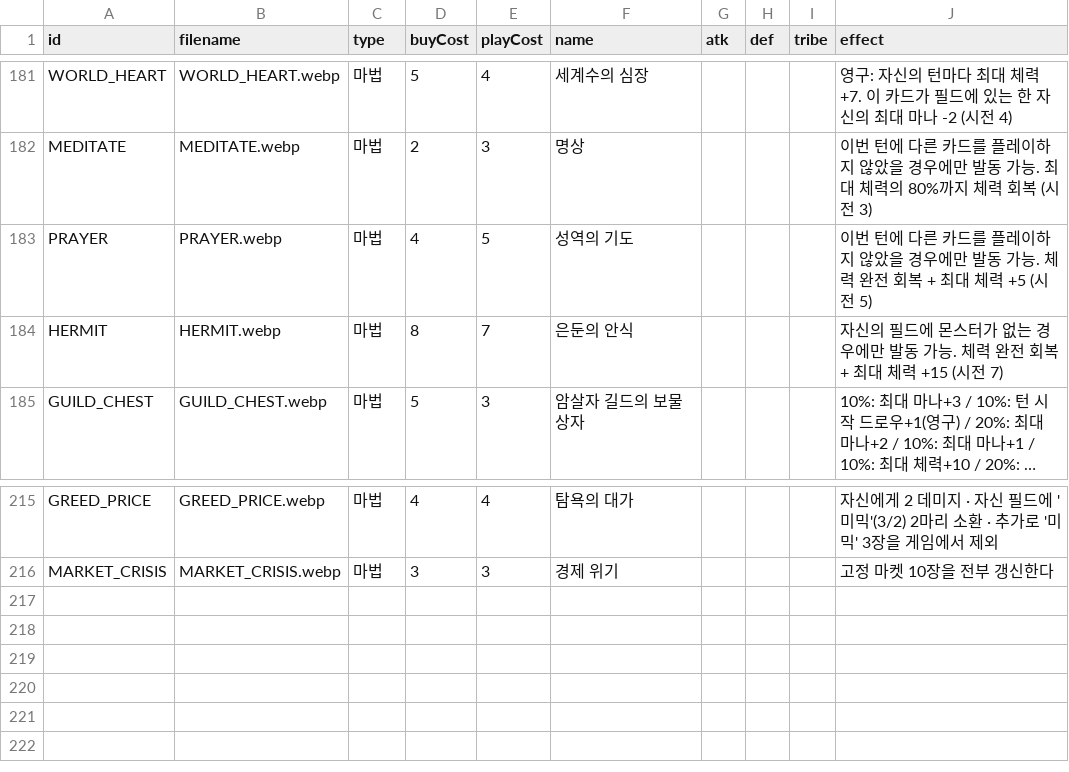
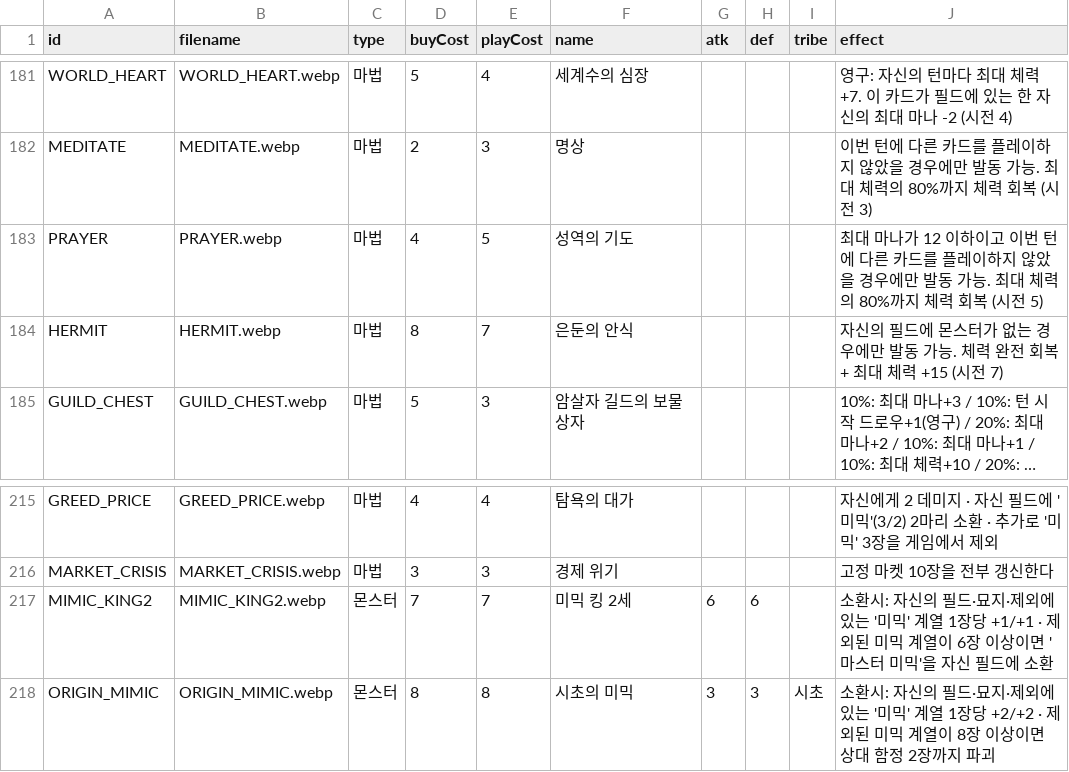
Before and after one commit to hiromaru05s/yourlore, a CSV file: card-manifest.csv, drawn as a sheet; only a part is shown, gaps mark what is left out; long unchanged cells end in ….

Commit message:
feat: Mimic King II (7c) + Origin Mimic (8c, origin tribe) — mimic family scaling finishers

```diff
--- a/card-manifest.csv
+++ b/card-manifest.csv
@@ -182,3 +182,3 @@ WORLD_HEART,WORLD_HEART.webp,마법,5,4,세계수의 심장,,,,영구: 자신의
 MEDITATE,MEDITATE.webp,마법,2,3,명상,,,,이번 턴에 다른 카드를 플레이하지 않았을 경우에만 발동 가능. 최대 체력의 80%까지 체력 회복 (시전 3)
-PRAYER,PRAYER.webp,마법,4,5,성역의 기도,,,,이번 턴에 다른 카드를 플레이하지 않았을 경우에만 발동 가능. 체력 완전 회복 + 최대 체력 +5 (시전 5)
+PRAYER,PRAYER.webp,마법,4,5,성역의 기도,,,,최대 마나가 12 이하이고 이번 턴에 다른 카드를 플레이하지 않았을 경우에만 발동 가능. 최대 체력의 80%까지 체력 회복 (시전 5)
 HERMIT,HERMIT.webp,마법,8,7,은둔의 안식,,,,자신의 필드에 몬스터가 없는 경우에만 발동 가능. 체력 완전 회복 + 최대 체력 +15 (시전 7)
@@ -216 +216,3 @@ GREED_PRICE,GREED_PRICE.webp,마법,4,4,탐욕의 대가,,,,자신에게 2 데
 MARKET_CRISIS,MARKET_CRISIS.webp,마법,3,3,경제 위기,,,,고정 마켓 10장을 전부 갱신한다
+MIMIC_KING2,MIMIC_KING2.webp,몬스터,7,7,미믹 킹 2세,6,6,,소환시: 자신의 필드·묘지·제외에 있는 '미믹' 계열 1장당 +1/+1 · 제외된 미믹 계열이 6장 이상이면 '마스터 미믹'을 자신 필드에 소환
+ORIGIN_MIMIC,ORIGIN_MIMIC.webp,몬스터,8,8,시초의 미믹,3,3,시초,소환시: 자신의 필드·묘지·제외에 있는 '미믹' 계열 1장당 +2/+2 · 제외된 미믹 계열이 8장 이상이면 상대 함정 2장까지 파괴
```
Also changed, not shown: 5 other files.
